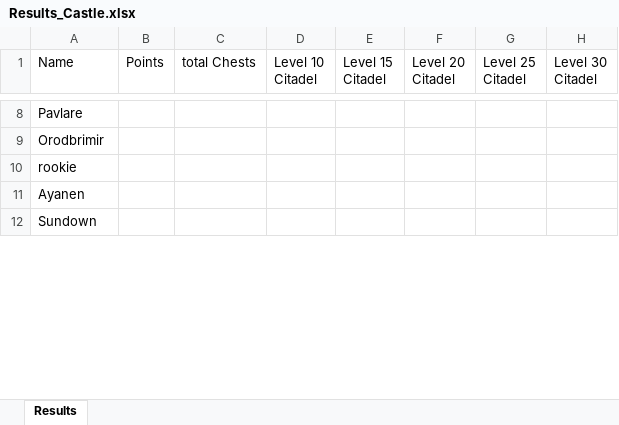
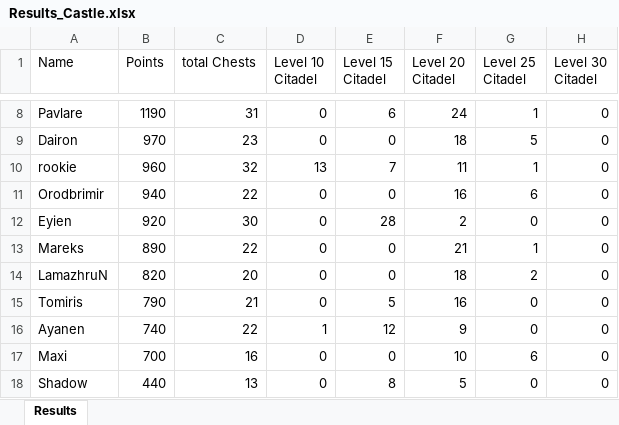
Before and after one commit to abdulraoufsuliman-ctrl/Chest_Tracker, an Excel workbook: Results_Castle.xlsx, sheet Results, drawn as a sheet; only a part is shown, gaps mark what is left out; values as stored, in another font and other column widths than the file's, no borders; conditional formats not drawn; removed rows and columns are numbered as before the commit, all else as after; the diff covers the shown part only; the diff names each change by its address in the sheet, - before the commit and + after, or states it on an @@ line.

```diff
--- a/Results_Castle.xlsx (sheet Results)
+++ b/Results_Castle.xlsx (sheet Results)
-B8 (Points): (empty)
+B8 (Points): 1190
-C8 (total Chests): (empty)
+C8 (total Chests): 31
-D8 (Level 10 Citadel): (empty)
+D8 (Level 10 Citadel): 0
-E8 (Level 15 Citadel): (empty)
+E8 (Level 15 Citadel): 6
-F8 (Level 20 Citadel): (empty)
+F8 (Level 20 Citadel): 24
-G8 (Level 25 Citadel): (empty)
+G8 (Level 25 Citadel): 1
-H8 (Level 30 Citadel): (empty)
+H8 (Level 30 Citadel): 0
-row 9: Orodbrimir
+row 9: Dairon | 970 | 23 | 0 | 0 | 18 | 5 | 0
-B10 (Points): (empty)
+B10 (Points): 960
-C10 (total Chests): (empty)
+C10 (total Chests): 32
-D10 (Level 10 Citadel): (empty)
+D10 (Level 10 Citadel): 13
-E10 (Level 15 Citadel): (empty)
+E10 (Level 15 Citadel): 7
-F10 (Level 20 Citadel): (empty)
+F10 (Level 20 Citadel): 11
-G10 (Level 25 Citadel): (empty)
+G10 (Level 25 Citadel): 1
-H10 (Level 30 Citadel): (empty)
+H10 (Level 30 Citadel): 0
+row 11: Orodbrimir | 940 | 22 | 0 | 0 | 16 | 6 | 0
+row 12: Eyien | 920 | 30 | 0 | 28 | 2 | 0 | 0
+row 13: Mareks | 890 | 22 | 0 | 0 | 21 | 1 | 0
+row 14: LamazhruN | 820 | 20 | 0 | 0 | 18 | 2 | 0
+row 15: Tomiris | 790 | 21 | 0 | 5 | 16 | 0 | 0
-B16 (Points): (empty)
+B16 (Points): 740
-C16 (total Chests): (empty)
+C16 (total Chests): 22
-D16 (Level 10 Citadel): (empty)
+D16 (Level 10 Citadel): 1
-E16 (Level 15 Citadel): (empty)
+E16 (Level 15 Citadel): 12
-F16 (Level 20 Citadel): (empty)
+F16 (Level 20 Citadel): 9
-G16 (Level 25 Citadel): (empty)
+G16 (Level 25 Citadel): 0
-H16 (Level 30 Citadel): (empty)
+H16 (Level 30 Citadel): 0
-row 12: Sundown
+row 17: Maxi | 700 | 16 | 0 | 0 | 10 | 6 | 0
+row 18: Shadow | 440 | 13 | 0 | 8 | 5 | 0 | 0
```
Also changed, not shown: 36 added rows, 42 removed rows and 118 edited cells elsewhere in this sheet.
